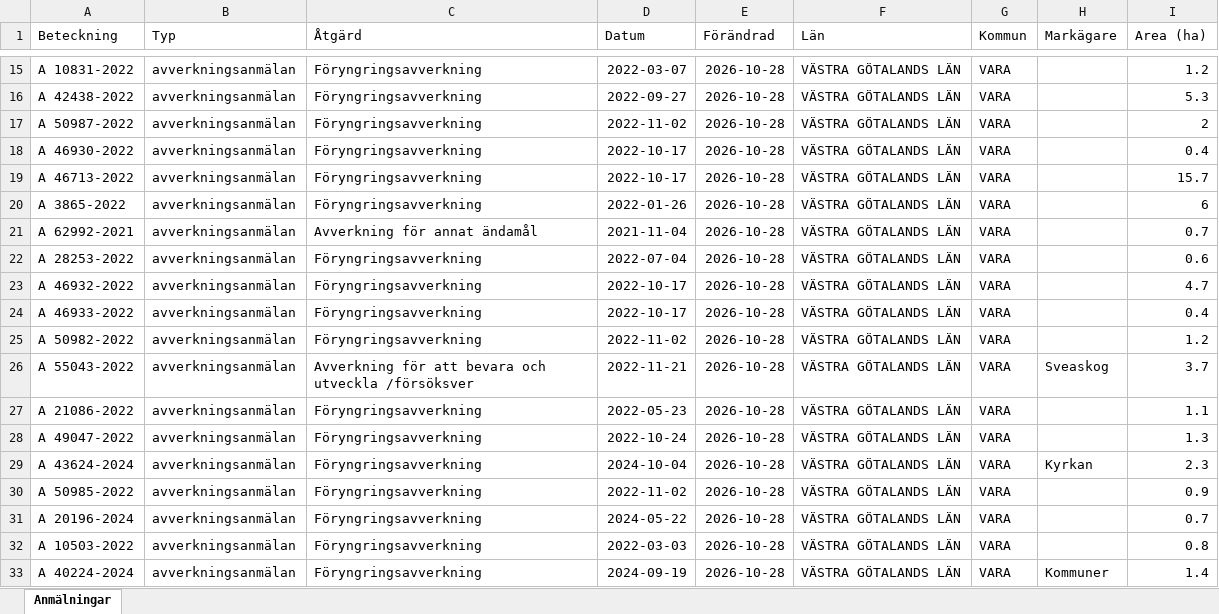
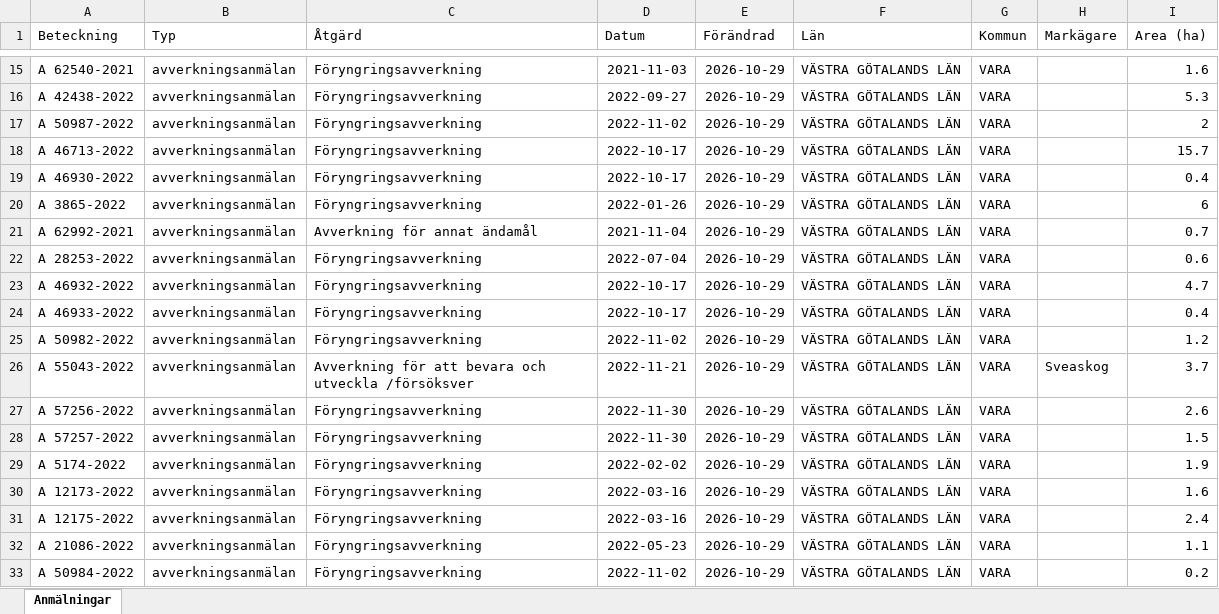
Before and after one commit to klasma/Logging_1470, an Excel workbook: Översikt VARA.xlsx, sheet Anmälningar, drawn as a sheet; only a part is shown, gaps mark what is left out; values as stored, in another font and other column widths than the file's, no borders; the diff covers the shown part only; the diff names each change by its address in the sheet, - before the commit and + after, or states it on an @@ line.

```diff
--- a/Översikt VARA.xlsx (sheet Anmälningar)
+++ b/Översikt VARA.xlsx (sheet Anmälningar)
-A15 (Beteckning): A 10831-2022
+A15 (Beteckning): A 62540-2021
-D15 (Datum): 2022-03-07
+D15 (Datum): 2021-11-03
-E15:E33 (Förändrad): 2026-10-28
+E15:E33 (Förändrad): 2026-10-29
-I15 (Area (ha)): 1.2
+I15 (Area (ha)): 1.6
-A18 (Beteckning): A 46930-2022
+A18 (Beteckning): A 46713-2022
-I18 (Area (ha)): 0.4
+I18 (Area (ha)): 15.7
-A19 (Beteckning): A 46713-2022
+A19 (Beteckning): A 46930-2022
-I19 (Area (ha)): 15.7
+I19 (Area (ha)): 0.4
-A27 (Beteckning): A 21086-2022
+A27 (Beteckning): A 57256-2022
-D27 (Datum): 2022-05-23
+D27 (Datum): 2022-11-30
-I27 (Area (ha)): 1.1
+I27 (Area (ha)): 2.6
-A28 (Beteckning): A 49047-2022
+A28 (Beteckning): A 57257-2022
-D28 (Datum): 2022-10-24
+D28 (Datum): 2022-11-30
-I28 (Area (ha)): 1.3
+I28 (Area (ha)): 1.5
-A29 (Beteckning): A 43624-2024
+A29 (Beteckning): A 5174-2022
-D29 (Datum): 2024-10-04
+D29 (Datum): 2022-02-02
-H29 (Markägare): Kyrkan
+H29 (Markägare): (empty)
-I29 (Area (ha)): 2.3
+I29 (Area (ha)): 1.9
-A30 (Beteckning): A 50985-2022
+A30 (Beteckning): A 12173-2022
-D30 (Datum): 2022-11-02
+D30 (Datum): 2022-03-16
-I30 (Area (ha)): 0.9
+I30 (Area (ha)): 1.6
-A31 (Beteckning): A 20196-2024
+A31 (Beteckning): A 12175-2022
-D31 (Datum): 2024-05-22
+D31 (Datum): 2022-03-16
-I31 (Area (ha)): 0.7
+I31 (Area (ha)): 2.4
-A32 (Beteckning): A 10503-2022
+A32 (Beteckning): A 21086-2022
-D32 (Datum): 2022-03-03
+D32 (Datum): 2022-05-23
-I32 (Area (ha)): 0.8
+I32 (Area (ha)): 1.1
-A33 (Beteckning): A 40224-2024
+A33 (Beteckning): A 50984-2022
-D33 (Datum): 2024-09-19
+D33 (Datum): 2022-11-02
-H33 (Markägare): Kommuner
+H33 (Markägare): (empty)
-I33 (Area (ha)): 1.4
+I33 (Area (ha)): 0.2
```
Also changed, not shown: 1085 edited cells elsewhere in this sheet, artfynd/A 11270-2025 artfynd.xlsx, artfynd/A 33920-2026 artfynd.xlsx, 36 other files.
